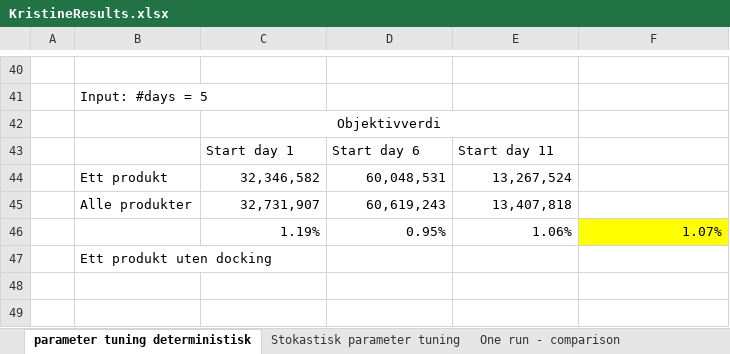
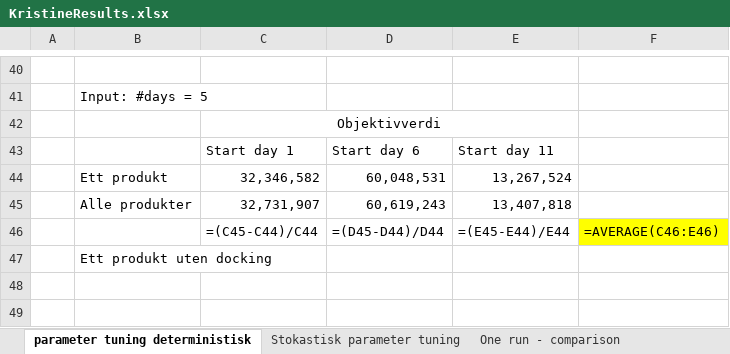
Before and after one commit to ismail-codar/Chris-Tora-master, an Excel workbook: simulation/KristineResults.xlsx, sheet parameter tuning deterministisk, drawn as a sheet; only a part is shown, gaps mark what is left out; values as stored, in another font and other column widths than the file's, no borders; formulas without a stored value are shown as written; removed rows and columns are numbered as before the commit, all else as after; the diff names each change by its address in the sheet, - before the commit and + after, or states it on an @@ line.

Commit message:
Deterministiske resultater

```diff
--- a/simulation/KristineResults.xlsx (sheet parameter tuning deterministisk)
+++ b/simulation/KristineResults.xlsx (sheet parameter tuning deterministisk)
-row 46:  |  | 1.19% | 0.95% | 1.06% | 1.07%
+row 46:  |  | =(C45-C44)/C44 | =(D45-D44)/D44 | =(E45-E44)/E44 | =AVERAGE(C46:E46)
```
Also changed, not shown: sheet One run - comparison, other sheet tabs.
